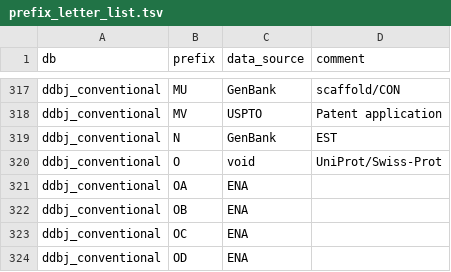
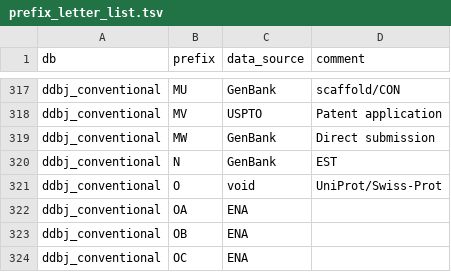
Before and after one commit to ddbj/pub, a TSV file: docs/common/prefix_letter_list.tsv, drawn as a sheet; only a part is shown, gaps mark what is left out; the shorter side is filled out with more unchanged rows.

Commit message:
Add MW GenBank

```diff
--- a/docs/common/prefix_letter_list.tsv
+++ b/docs/common/prefix_letter_list.tsv
@@ -318,2 +318,3 @@ ddbj_conventional	MU	GenBank	scaffold/CON
 ddbj_conventional	MV	USPTO	Patent application
+ddbj_conventional	MW	GenBank	Direct submission
 ddbj_conventional	N	GenBank	EST
```
